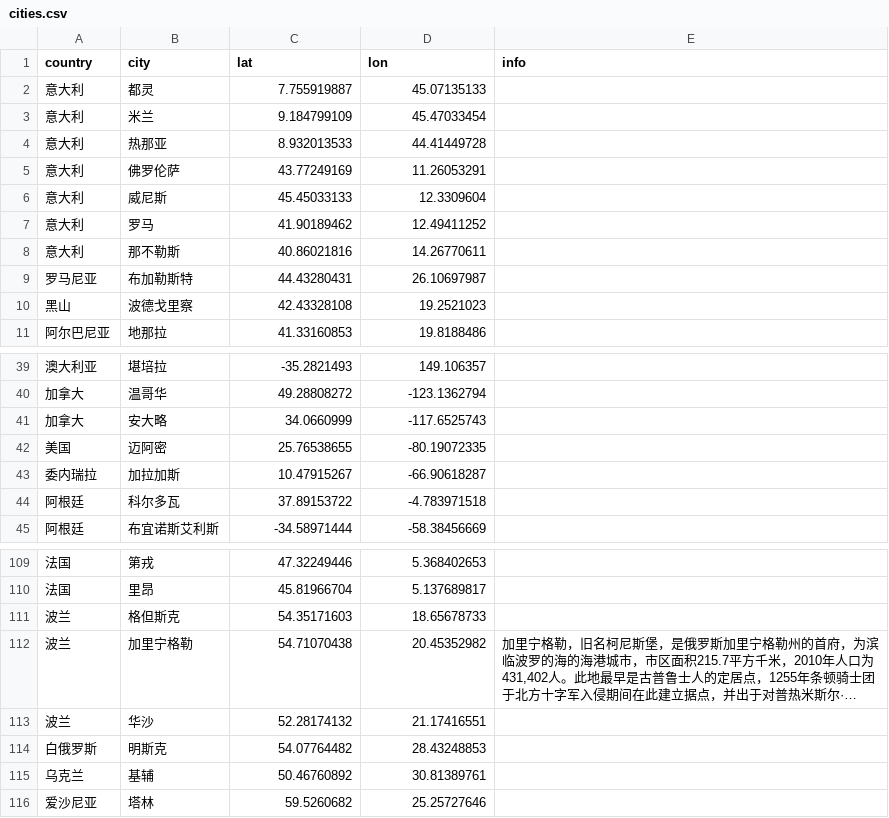
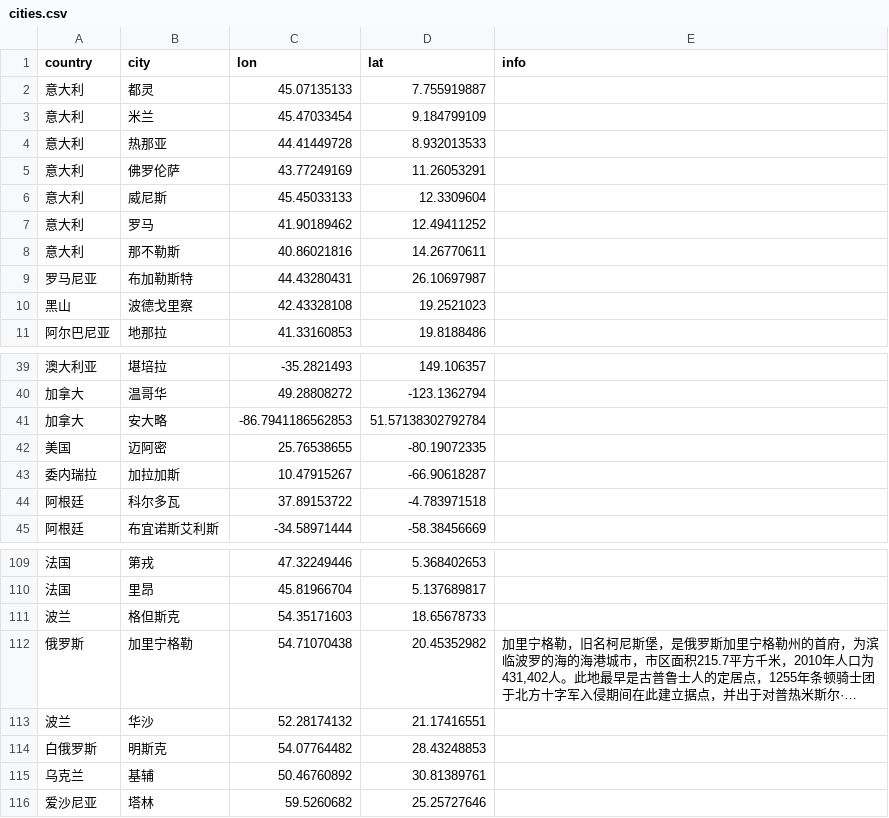
Before and after one commit to sToney239/cityGuessor, a CSV file: data/cities.csv, drawn as a sheet; only a part is shown, gaps mark what is left out; long unchanged cells end in …; the diff names each change by its address in the sheet, - before the commit and + after, or states it on an @@ line.

Commit message:
add country boundary matching

```diff
--- a/data/cities.csv
+++ b/data/cities.csv
-C1: lat
+C1: lon
-D1: lon
+D1: lat
-C2 (lon): 7.755919887
+C2 (lon): 45.07135133
-D2 (lat): 45.07135133
+D2 (lat): 7.755919887
-C3 (lon): 9.184799109
+C3 (lon): 45.47033454
-D3 (lat): 45.47033454
+D3 (lat): 9.184799109
-C4 (lon): 8.932013533
+C4 (lon): 44.41449728
-D4 (lat): 44.41449728
+D4 (lat): 8.932013533
-C41 (lon): 34.0660999
+C41 (lon): -86.7941186562853
-D41 (lat): -117.6525743
+D41 (lat): 51.57138302792784
-A112 (country): 波兰
+A112 (country): 俄罗斯
```
Also changed, not shown: 2 other files.
